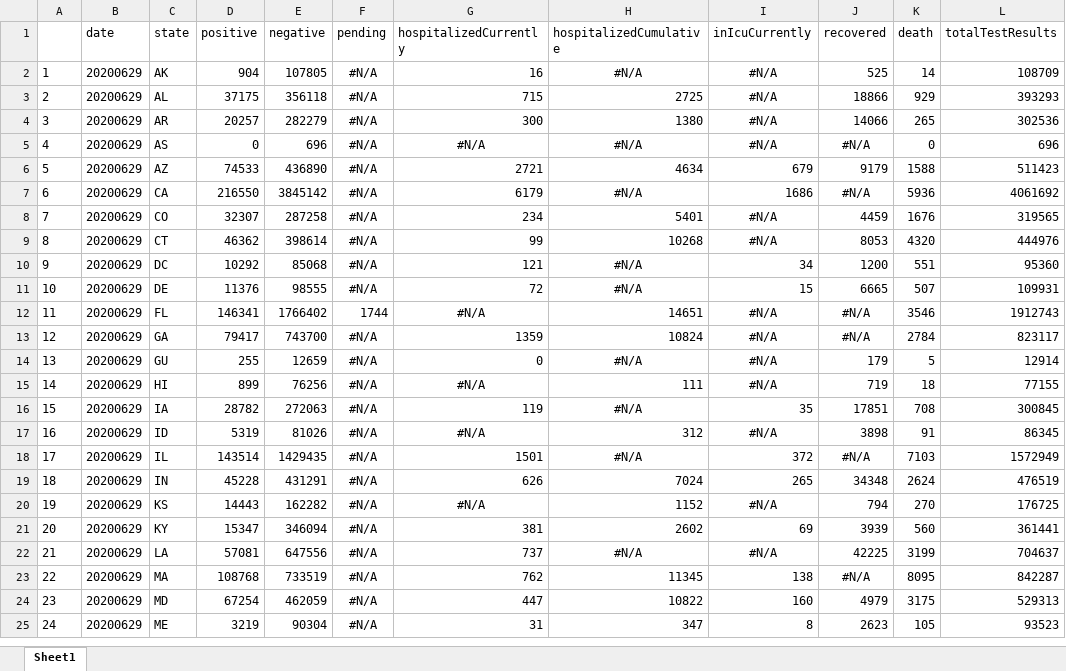
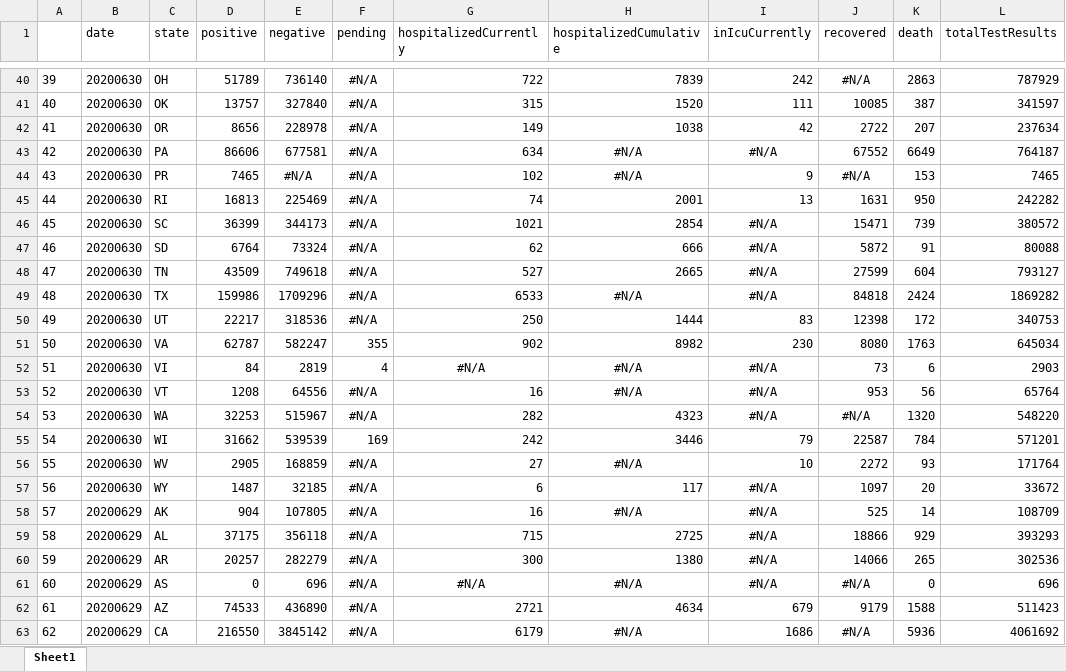
Before and after one commit to padulla/corona_dash, an Excel workbook: docs/excel_base_us.xlsx, sheet Sheet1, drawn as a sheet; only a part is shown, gaps mark what is left out; the shorter side is filled out with more unchanged rows; values as stored, in another font and other column widths than the file's, no borders; addresses are those after the commit; the diff covers the shown part only; the diff names each change by its address in the sheet, - before the commit and + after, or states it on an @@ line.

```diff
--- a/docs/excel_base_us.xlsx (sheet Sheet1)
+++ b/docs/excel_base_us.xlsx (sheet Sheet1)
+row 40: 39 | 20200630 | OH | 51789 | 736140 | #N/A | 722 | 7839 | 242 | #N/A | 2863 | 787929
+row 41: 40 | 20200630 | OK | 13757 | 327840 | #N/A | 315 | 1520 | 111 | 10085 | 387 | 341597
+row 42: 41 | 20200630 | OR | 8656 | 228978 | #N/A | 149 | 1038 | 42 | 2722 | 207 | 237634
+row 43: 42 | 20200630 | PA | 86606 | 677581 | #N/A | 634 | #N/A | #N/A | 67552 | 6649 | 764187
+row 44: 43 | 20200630 | PR | 7465 | #N/A | #N/A | 102 | #N/A | 9 | #N/A | 153 | 7465
+row 45: 44 | 20200630 | RI | 16813 | 225469 | #N/A | 74 | 2001 | 13 | 1631 | 950 | 242282
+row 46: 45 | 20200630 | SC | 36399 | 344173 | #N/A | 1021 | 2854 | #N/A | 15471 | 739 | 380572
+row 47: 46 | 20200630 | SD | 6764 | 73324 | #N/A | 62 | 666 | #N/A | 5872 | 91 | 80088
+row 48: 47 | 20200630 | TN | 43509 | 749618 | #N/A | 527 | 2665 | #N/A | 27599 | 604 | 793127
+row 49: 48 | 20200630 | TX | 159986 | 1709296 | #N/A | 6533 | #N/A | #N/A | 84818 | 2424 | 1869282
+row 50: 49 | 20200630 | UT | 22217 | 318536 | #N/A | 250 | 1444 | 83 | 12398 | 172 | 340753
+row 51: 50 | 20200630 | VA | 62787 | 582247 | 355 | 902 | 8982 | 230 | 8080 | 1763 | 645034
+row 52: 51 | 20200630 | VI | 84 | 2819 | 4 | #N/A | #N/A | #N/A | 73 | 6 | 2903
+row 53: 52 | 20200630 | VT | 1208 | 64556 | #N/A | 16 | #N/A | #N/A | 953 | 56 | 65764
+row 54: 53 | 20200630 | WA | 32253 | 515967 | #N/A | 282 | 4323 | #N/A | #N/A | 1320 | 548220
+row 55: 54 | 20200630 | WI | 31662 | 539539 | 169 | 242 | 3446 | 79 | 22587 | 784 | 571201
+row 56: 55 | 20200630 | WV | 2905 | 168859 | #N/A | 27 | #N/A | 10 | 2272 | 93 | 171764
+row 57: 56 | 20200630 | WY | 1487 | 32185 | #N/A | 6 | 117 | #N/A | 1097 | 20 | 33672
@@ column A renumbered from row 58 down @@
```
Also changed, not shown: 38 added rows elsewhere in this sheet, docs/excel_base.xlsx, docs/excel_sp.xlsx, 3 other files.
